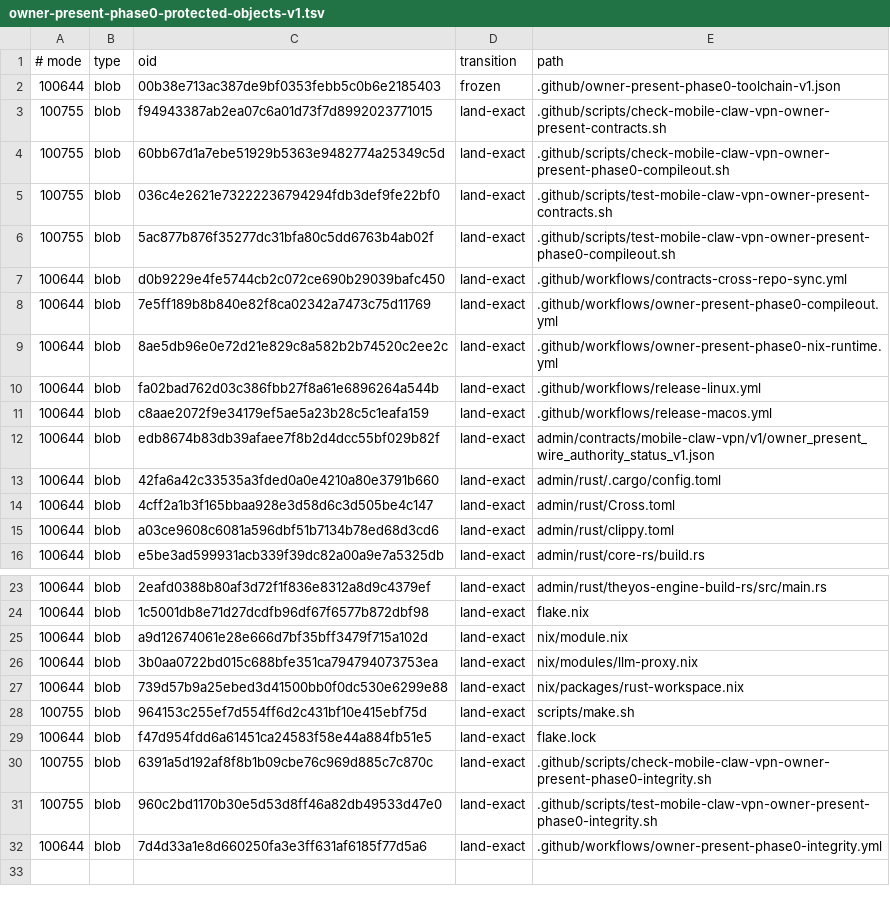
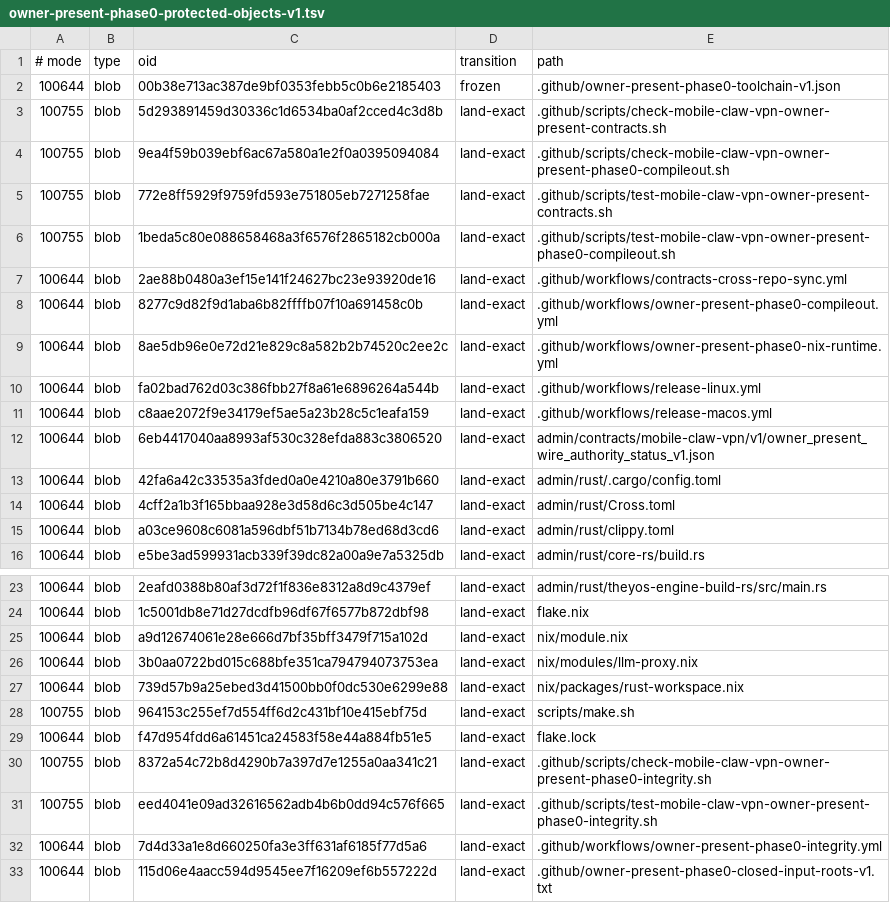
Before and after one commit to soyeht/theyos, a TSV file: .github/owner-present-phase0-protected-objects-v1.tsv, drawn as a sheet; only a part is shown, gaps mark what is left out.

Commit message:
refactor(phase0): retire boundary oid manifest (#452)
Replace the committed boundary OID manifest with a base-owned path-only closed-input policy. Resolve exact Git object identities at runtime, preserve the read-only snapshot and depfile closure, and migrate attestation/consumers to schema v2.

```diff
--- a/.github/owner-present-phase0-protected-objects-v1.tsv
+++ b/.github/owner-present-phase0-protected-objects-v1.tsv
@@ -2,8 +2,8 @@
 100644	blob	00b38e713ac387de9bf0353febb5c0b6e2185403	frozen	.github/owner-present-phase0-toolchain-v1.json
-100755	blob	f94943387ab2ea07c6a01d73f7d8992023771015	land-exact	.github/scripts/check-mobile-claw-vpn-owner-present-contracts.sh
-100755	blob	60bb67d1a7ebe51929b5363e9482774a25349c5d	land-exact	.github/scripts/check-mobile-claw-vpn-owner-present-phase0-compileout.sh
-100755	blob	036c4e2621e73222236794294fdb3def9fe22bf0	land-exact	.github/scripts/test-mobile-claw-vpn-owner-present-contracts.sh
-100755	blob	5ac877b876f35277dc31bfa80c5dd6763b4ab02f	land-exact	.github/scripts/test-mobile-claw-vpn-owner-present-phase0-compileout.sh
-100644	blob	d0b9229e4fe5744cb2c072ce690b29039bafc450	land-exact	.github/workflows/contracts-cross-repo-sync.yml
-100644	blob	7e5ff189b8b840e82f8ca02342a7473c75d11769	land-exact	.github/workflows/owner-present-phase0-compileout.yml
+100755	blob	5d293891459d30336c1d6534ba0af2cced4c3d8b	land-exact	.github/scripts/check-mobile-claw-vpn-owner-present-contracts.sh
+100755	blob	9ea4f59b039ebf6ac67a580a1e2f0a0395094084	land-exact	.github/scripts/check-mobile-claw-vpn-owner-present-phase0-compileout.sh
+100755	blob	772e8ff5929f9759fd593e751805eb7271258fae	land-exact	.github/scripts/test-mobile-claw-vpn-owner-present-contracts.sh
+100755	blob	1beda5c80e088658468a3f6576f2865182cb000a	land-exact	.github/scripts/test-mobile-claw-vpn-owner-present-phase0-compileout.sh
+100644	blob	2ae88b0480a3ef15e141f24627bc23e93920de16	land-exact	.github/workflows/contracts-cross-repo-sync.yml
+100644	blob	8277c9d82f9d1aba6b82ffffb07f10a691458c0b	land-exact	.github/workflows/owner-present-phase0-compileout.yml
 100644	blob	8ae5db96e0e72d21e829c8a582b2b74520c2ee2c	land-exact	.github/workflows/owner-present-phase0-nix-runtime.yml
@@ -11,3 +11,3 @@
 100644	blob	c8aae2072f9e34179ef5ae5a23b28c5c1eafa159	land-exact	.github/workflows/release-macos.yml
-100644	blob	edb8674b83db39afaee7f8b2d4dcc55bf029b82f	land-exact	admin/contracts/mobile-claw-vpn/v1/owner_present_wire_authority_status_v1.json
+100644	blob	6eb4417040aa8993af530c328efda883c3806520	land-exact	admin/contracts/mobile-claw-vpn/v1/owner_present_wire_authority_status_v1.json
 100644	blob	42fa6a42c33535a3fded0a0e4210a80e3791b660	land-exact	admin/rust/.cargo/config.toml
@@ -29,4 +29,5 @@
 100644	blob	f47d954fdd6a61451ca24583f58e44a884fb51e5	land-exact	flake.lock
-100755	blob	6391a5d192af8f8b1b09cbe76c969d885c7c870c	land-exact	.github/scripts/check-mobile-claw-vpn-owner-present-phase0-integrity.sh
-100755	blob	960c2bd1170b30e5d53d8ff46a82db49533d47e0	land-exact	.github/scripts/test-mobile-claw-vpn-owner-present-phase0-integrity.sh
+100755	blob	8372a54c72b8d4290b7a397d7e1255a0aa341c21	land-exact	.github/scripts/check-mobile-claw-vpn-owner-present-phase0-integrity.sh
+100755	blob	eed4041e09ad32616562adb4b6b0dd94c576f665	land-exact	.github/scripts/test-mobile-claw-vpn-owner-present-phase0-integrity.sh
 100644	blob	7d4d33a1e8d660250fa3e3ff631af6185f77d5a6	land-exact	.github/workflows/owner-present-phase0-integrity.yml
+100644	blob	115d06e4aacc594d9545ee7f16209ef6b557222d	land-exact	.github/owner-present-phase0-closed-input-roots-v1.txt
```
Also changed, not shown: 15 other files.
